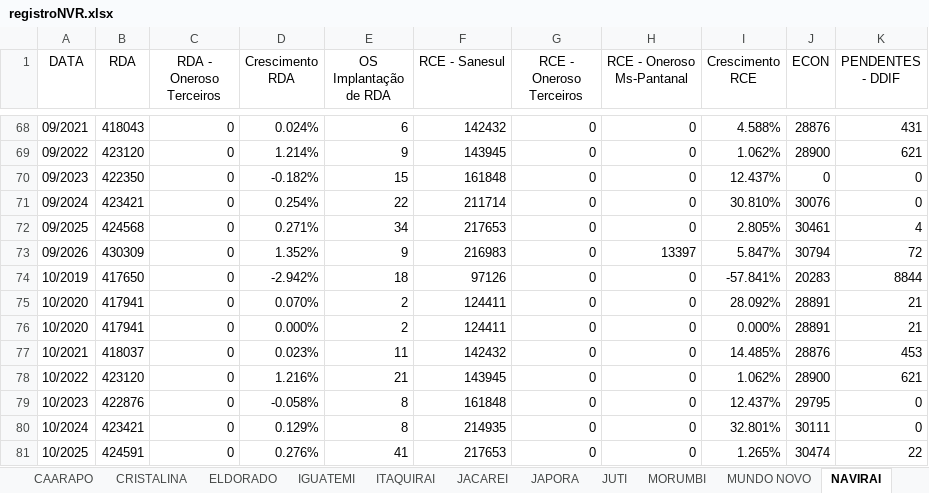
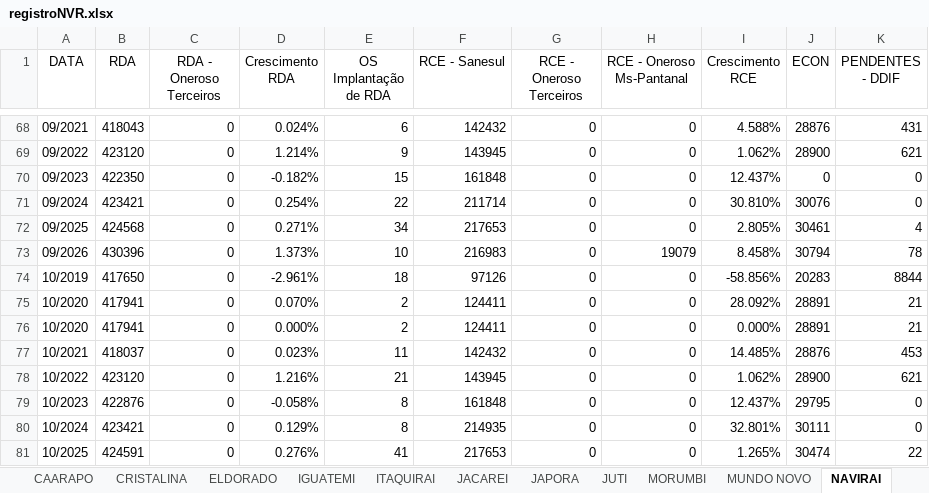
Before and after one commit to OtavioDayrots/Registro_Regional_MS, an Excel workbook: regionais/registroNVR.xlsx, sheet NAVIRAI, drawn as a sheet; only a part is shown, gaps mark what is left out; values as stored, in another font and other column widths than the file's, no borders; the diff names each change by its address in the sheet, - before the commit and + after, or states it on an @@ line.

```diff
--- a/regionais/registroNVR.xlsx (sheet NAVIRAI)
+++ b/regionais/registroNVR.xlsx (sheet NAVIRAI)
-B73 (RDA): 430309
+B73 (RDA): 430396
-D73 (Crescimento RDA): 1.352%
+D73 (Crescimento RDA): 1.373%
-E73 (OS Implantação de RDA): 9
+E73 (OS Implantação de RDA): 10
-H73 (RCE - Oneroso Ms-Pantanal): 13397
+H73 (RCE - Oneroso Ms-Pantanal): 19079
-I73 (Crescimento RCE): 5.847%
+I73 (Crescimento RCE): 8.458%
-K73 (PENDENTES - DDIF): 72
+K73 (PENDENTES - DDIF): 78
-D74 (Crescimento RDA): -2.942%
+D74 (Crescimento RDA): -2.961%
-I74 (Crescimento RCE): -57.841%
+I74 (Crescimento RCE): -58.856%
```
Also changed, not shown: sheet CAARAPO, sheet MORUMBI, sheet JAPORA, sheet JUTI, sheet ITAQUIRAI, sheet CRISTALINA, 7 more sheets, estado/registroRegional.xlsx, regionais/registroAUA.xlsx, 8 other files.
